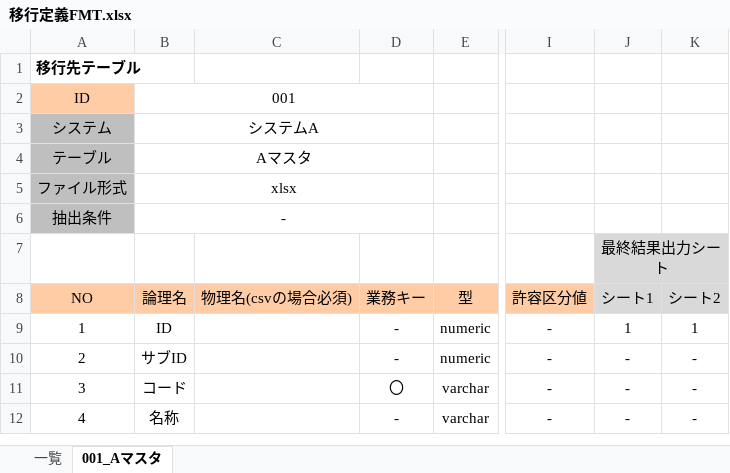
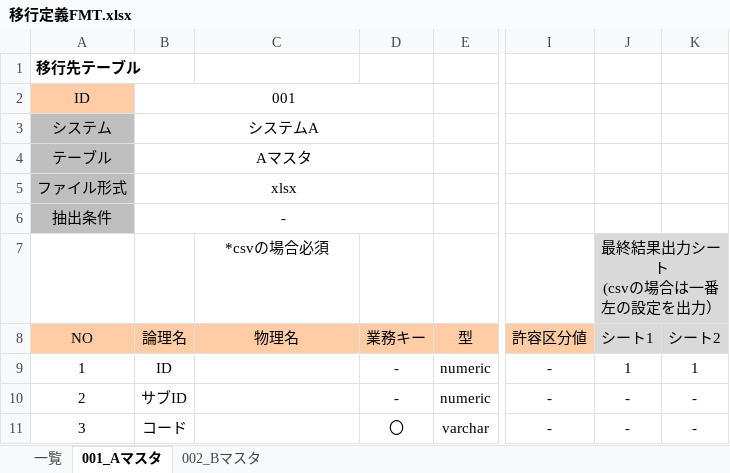
Before and after one commit to higurashit/mono-repo, an Excel workbook: services/migration_tool/functions/define_src_data/polers_test/移行定義FMT.xlsx, sheet 001_Aマスタ, drawn as a sheet; only a part is shown, gaps mark what is left out; the shorter side is filled out with more unchanged rows; values as stored, in another font and other column widths than the file's, no borders; conditional formats not drawn; ↵ is a line break in a cell; the diff names each change by its address in the sheet, - before the commit and + after, or states it on an @@ line.

```diff
--- a/services/migration_tool/functions/define_src_data/polers_test/移行定義FMT.xlsx (sheet 001_Aマスタ)
+++ b/services/migration_tool/functions/define_src_data/polers_test/移行定義FMT.xlsx (sheet 001_Aマスタ)
+sheet tab: 002_Bマスタ
-C7: (empty)
+C7: *csvの場合必須
-J7: 最終結果出力シート
+J7: 最終結果出力シート ↵ (csvの場合は一番左の設定を出力）
-C8: 物理名(csvの場合必須)
+C8: 物理名
```
Also changed, not shown: 2 other files.
